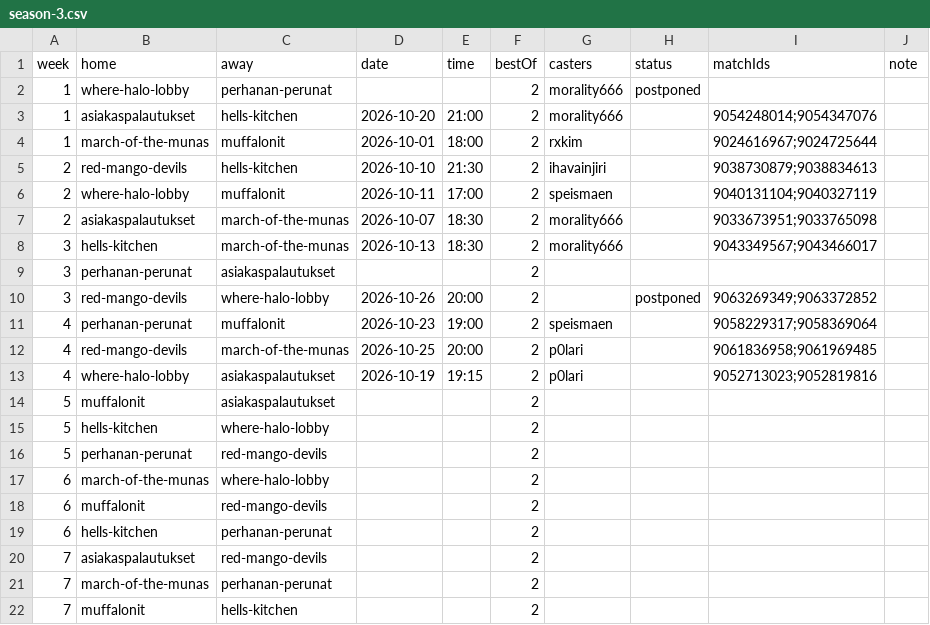
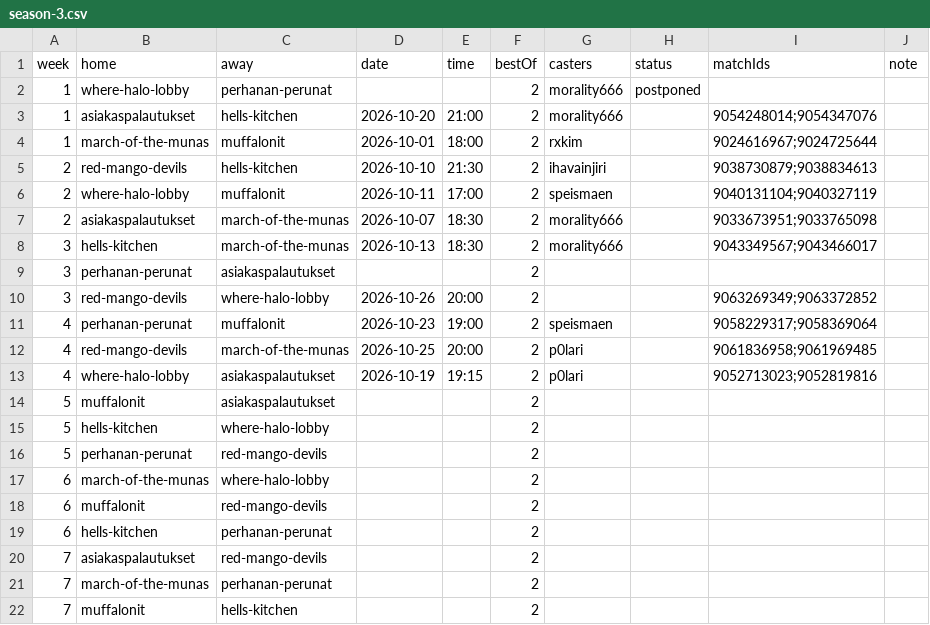
Before and after one commit to morality666/munaliiga-web, a CSV file: client/notes/schedule/season-3.csv, drawn as a sheet.

Commit message:
Fix entry for red-mango-devils in season-3.csv

```diff
--- a/client/notes/schedule/season-3.csv
+++ b/client/notes/schedule/season-3.csv
@@ -9,3 +9,3 @@ week,home,away,date,time,bestOf,casters,status,matchIds,note
 3,perhanan-perunat,asiakaspalautukset,,,2,,,,
-3,red-mango-devils,where-halo-lobby,2026-10-26,20:00,2,,postponed,9063269349;9063372852,
+3,red-mango-devils,where-halo-lobby,2026-10-26,20:00,2,,,9063269349;9063372852,
 4,perhanan-perunat,muffalonit,2026-10-23,19:00,2,speismaen,,9058229317;9058369064,
```
